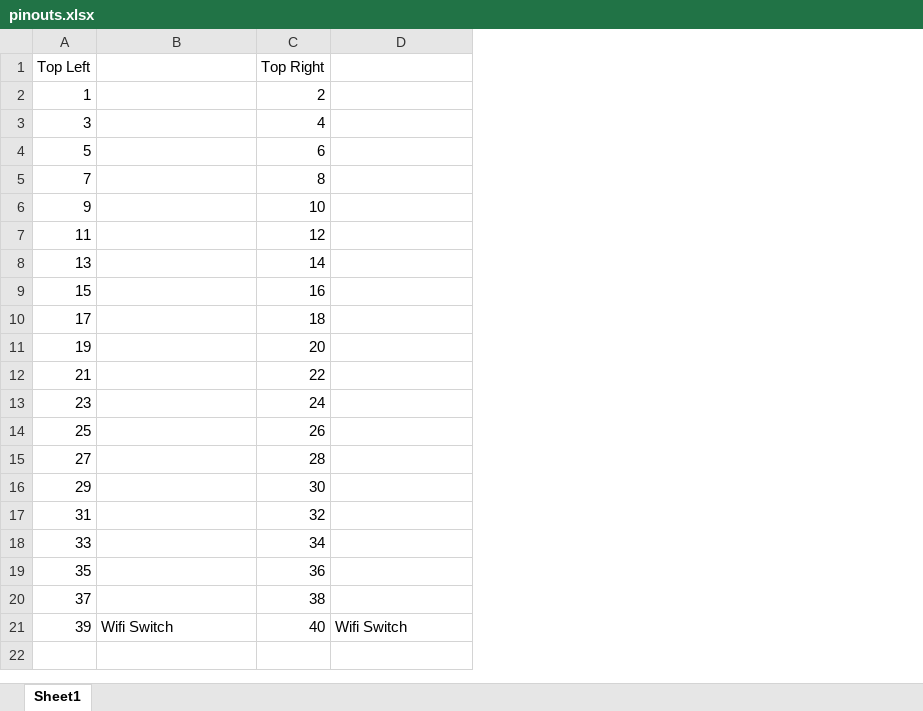
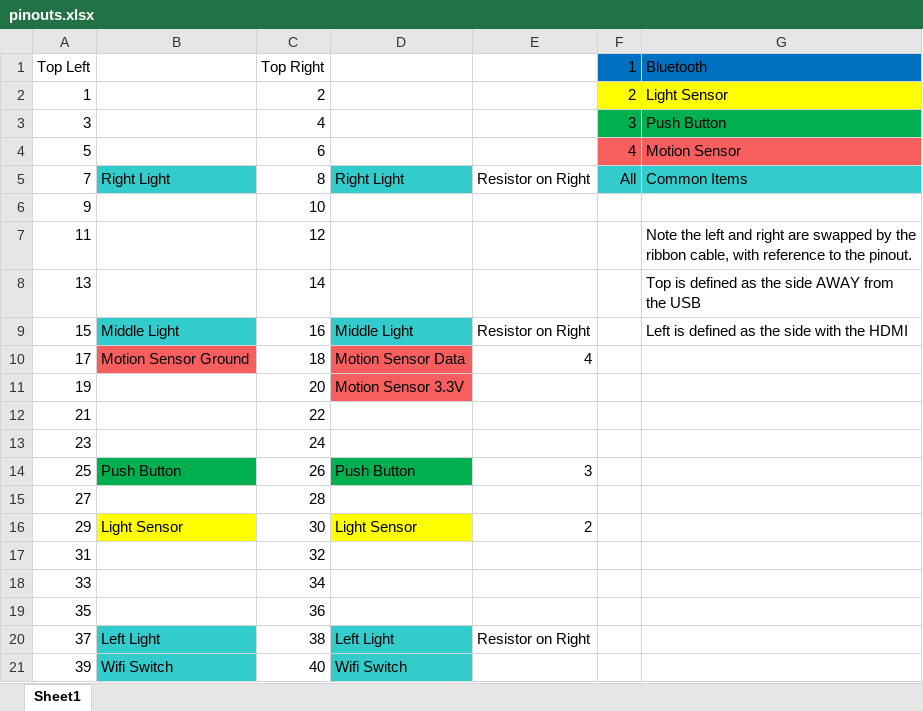
Before and after one commit to karlmortensen/cognito, an Excel workbook: pinouts.xlsx, sheet Sheet1, drawn as a sheet; values as stored, in another font and other column widths than the file's, no borders; the diff names each change by its address in the sheet, - before the commit and + after, or states it on an @@ line.

Commit message:
Updated pinouts, added all information

```diff
--- a/pinouts.xlsx (sheet Sheet1)
+++ b/pinouts.xlsx (sheet Sheet1)
+column E, rows 5-20: Resistor on Right |  |  |  | Resistor on Right | 4 |  |  |  | 3 |  | 2 |  |  |  | Resistor on Right
+column F (1), rows 2-5: 2 | 3 | 4 | All
+column G (Bluetooth), rows 2-9: Light Sensor | Push Button | Motion Sensor | Common Items |  | Note the left and right are swapped by the ribbon cable, with reference to the pinout. | Top is defined as the side AWAY from the USB | Left is defined as the side with the HDMI
-B5: (empty)
+B5: Right Light
-B5 fill: none
+B5 fill: #33CCCC
-D5: (empty)
+D5: Right Light
-D5 fill: none
+D5 fill: #33CCCC
-B9: (empty)
+B9: Middle Light
-B9 fill: none
+B9 fill: #33CCCC
-D9: (empty)
+D9: Middle Light
-D9 fill: none
+D9 fill: #33CCCC
-B10: (empty)
+B10: Motion Sensor Ground
-B10 fill: none
+B10 fill: #F85E5E
-D10: (empty)
+D10: Motion Sensor Data
-D10:D11 fill: none
+D10:D11 fill: #F85E5E
-D11: (empty)
+D11: Motion Sensor 3.3V
-B14: (empty)
+B14: Push Button
-B14 fill: none
+B14 fill: #00B050
-D14: (empty)
+D14: Push Button
-D14 fill: none
+D14 fill: #00B050
-B16: (empty)
+B16: Light Sensor
-B16 fill: none
+B16 fill: #FFFF00
-D16: (empty)
+D16: Light Sensor
-D16 fill: none
+D16 fill: #FFFF00
-B20: (empty)
+B20: Left Light
-B20:B21 fill: none
+B20:B21 fill: #33CCCC
-D20: (empty)
+D20: Left Light
-D20:D21 fill: none
+D20:D21 fill: #33CCCC
```
